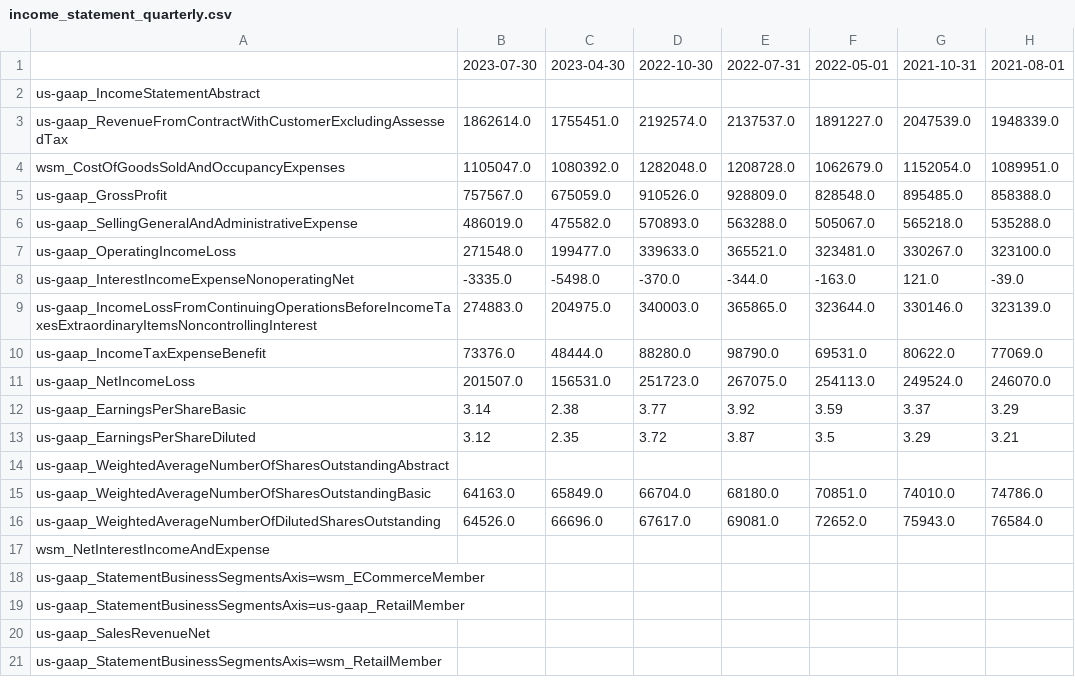
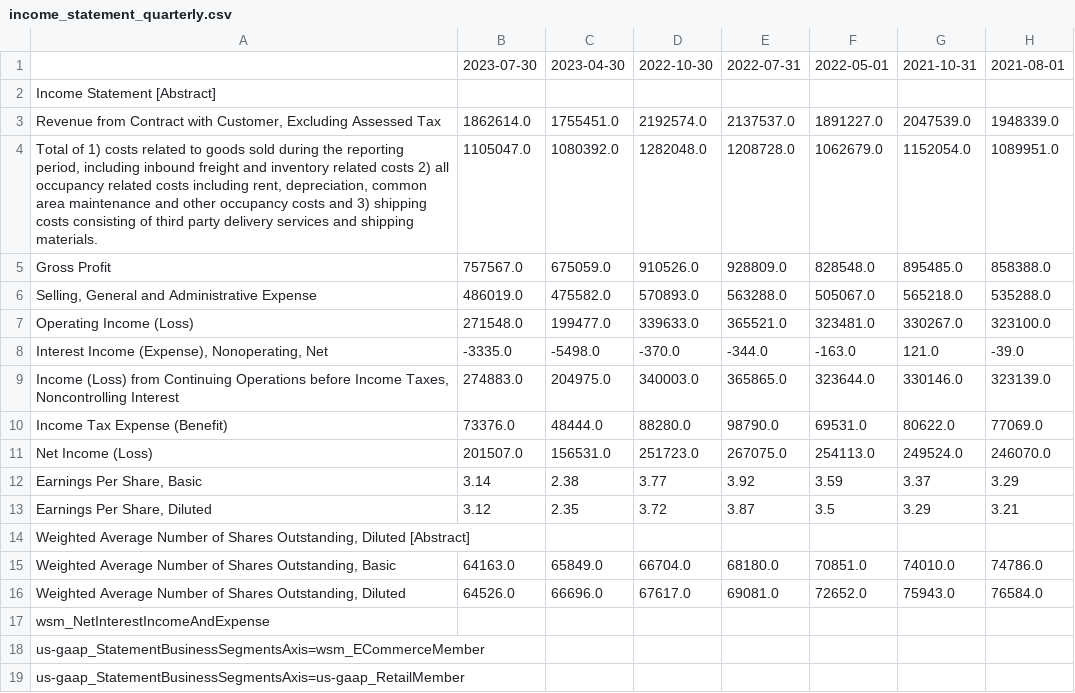
Before and after one commit to GGRusty/Edgar, a CSV file: quarterly&annual_results/wsm/income_statement_quarterly.csv, drawn as a sheet; only a part is shown; the shorter side is filled out with more unchanged rows; the diff names each change by its address in the sheet, - before the commit and + after, or states it on an @@ line.

```diff
--- a/quarterly&annual_results/wsm/income_statement_quarterly.csv
+++ b/quarterly&annual_results/wsm/income_statement_quarterly.csv
-A2: us-gaap_IncomeStatementAbstract
+A2: Income Statement [Abstract]
-A3: us-gaap_RevenueFromContractWithCustomerExcludingAssessedTax
+A3: Revenue from Contract with Customer, Excluding Assessed Tax
-A4: wsm_CostOfGoodsSoldAndOccupancyExpenses
+A4: Total of 1) costs related to goods sold during the reporting period, including inbound freight and inventory related costs 2) all occupancy related costs including rent, depreciation, common area maintenance and other occupancy costs and 3) shipping costs consisting of third party delivery services and shipping materials.
-A5: us-gaap_GrossProfit
+A5: Gross Profit
-A6: us-gaap_SellingGeneralAndAdministrativeExpense
+A6: Selling, General and Administrative Expense
-A7: us-gaap_OperatingIncomeLoss
+A7: Operating Income (Loss)
-A8: us-gaap_InterestIncomeExpenseNonoperatingNet
+A8: Interest Income (Expense), Nonoperating, Net
-A9: us-gaap_IncomeLossFromContinuingOperationsBeforeIncomeTaxesExtraordinaryItemsNoncontrollingInterest
+A9: Income (Loss) from Continuing Operations before Income Taxes, Noncontrolling Interest
-A10: us-gaap_IncomeTaxExpenseBenefit
+A10: Income Tax Expense (Benefit)
-A11: us-gaap_NetIncomeLoss
+A11: Net Income (Loss)
-A12: us-gaap_EarningsPerShareBasic
+A12: Earnings Per Share, Basic
-A13: us-gaap_EarningsPerShareDiluted
+A13: Earnings Per Share, Diluted
-A14: us-gaap_WeightedAverageNumberOfSharesOutstandingAbstract
+A14: Weighted Average Number of Shares Outstanding, Diluted [Abstract]
-A15: us-gaap_WeightedAverageNumberOfSharesOutstandingBasic
+A15: Weighted Average Number of Shares Outstanding, Basic
-A16: us-gaap_WeightedAverageNumberOfDilutedSharesOutstanding
+A16: Weighted Average Number of Shares Outstanding, Diluted
```
Also changed, not shown: quarterly&annual_results/wsm/balance_sheet_quarterly.csv, quarterly&annual_results/wsm/cash_flow_statement_annual.csv, 3 other files.
